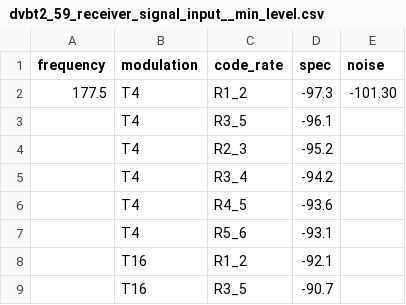
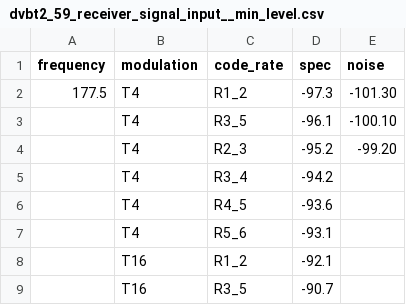
Before and after one commit to invictus86/front_end_code, a CSV file: ekt_test_report/dvbt2_59_receiver_signal_input__min_level.csv, drawn as a sheet; only a part is shown.

```diff
--- a/ekt_test_report/dvbt2_59_receiver_signal_input__min_level.csv
+++ b/ekt_test_report/dvbt2_59_receiver_signal_input__min_level.csv
@@ -2,4 +2,4 @@ frequency,modulation,code_rate,spec,noise
 177.5,T4,R1_2,-97.3,-101.30
-,T4,R3_5,-96.1,
-,T4,R2_3,-95.2,
+,T4,R3_5,-96.1,-100.10
+,T4,R2_3,-95.2,-99.20
 ,T4,R3_4,-94.2,
```
Also changed, not shown: 7 other files.
